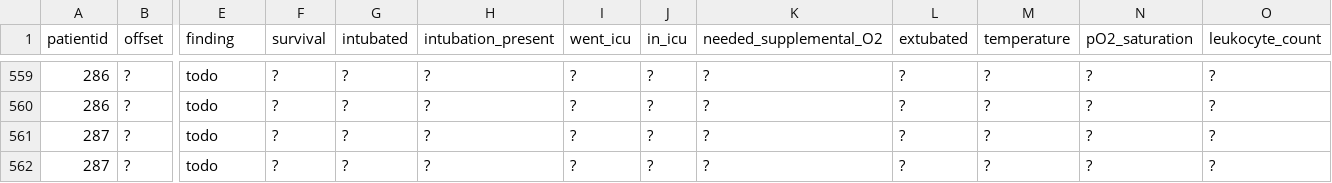
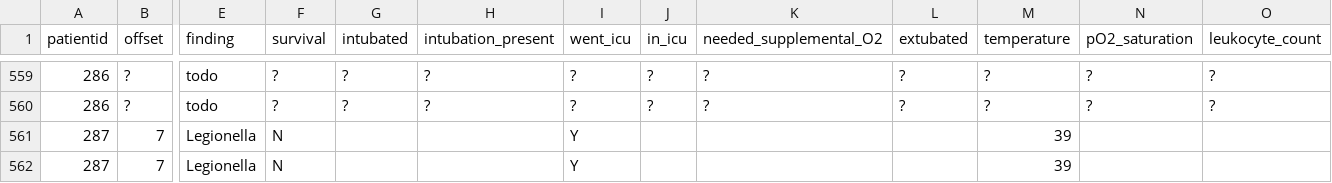
Before and after one commit to ieee8023/covid-chestxray-dataset, a CSV file: metadata.csv, drawn as a sheet; only a part is shown, gaps mark what is left out; the diff covers the shown part only; the diff names each change by its address in the sheet, - before the commit and + after, or states it on an @@ line.

Commit message:
update https://www.eurorad.org/case/10665

```diff
--- a/metadata.csv
+++ b/metadata.csv
-B561:B562 (offset): ?
+B561:B562 (offset): 7
-E561:E562 (finding): todo
+E561:E562 (finding): Legionella
-F561:F562 (survival): ?
+F561:F562 (survival): N
-G561:G562 (intubated): ?
+G561:G562 (intubated): (empty)
-H561:H562 (intubation_present): ?
+H561:H562 (intubation_present): (empty)
-I561:I562 (went_icu): ?
+I561:I562 (went_icu): Y
-J561:J562 (in_icu): ?
+J561:J562 (in_icu): (empty)
-K561:K562 (needed_supplemental_O2): ?
+K561:K562 (needed_supplemental_O2): (empty)
-L561:L562 (extubated): ?
+L561:L562 (extubated): (empty)
-M561:M562 (temperature): ?
+M561:M562 (temperature): 39
-N561:N562 (pO2_saturation): ?
+N561:N562 (pO2_saturation): (empty)
-O561:O562 (leukocyte_count): ?
+O561:O562 (leukocyte_count): (empty)
```
Also changed, not shown: 10 edited cells elsewhere in this file.
